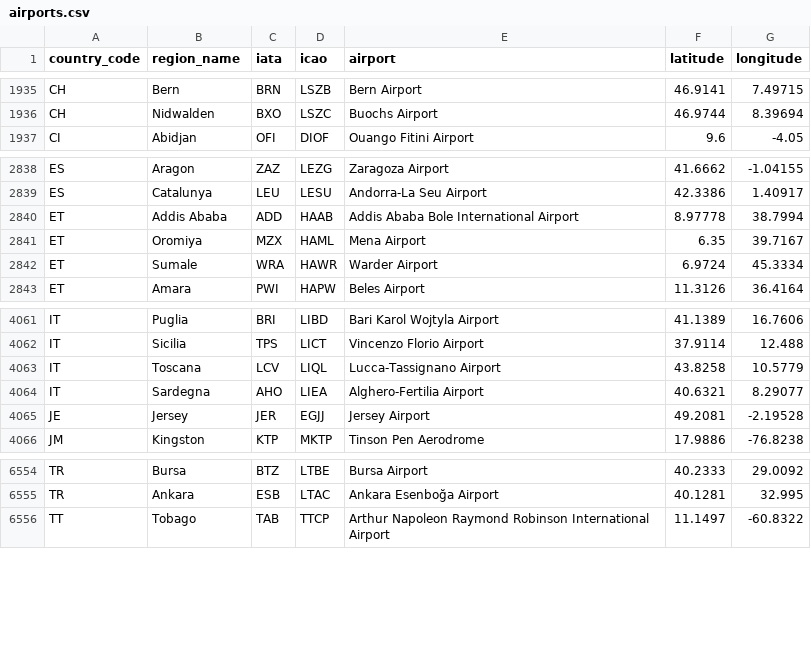
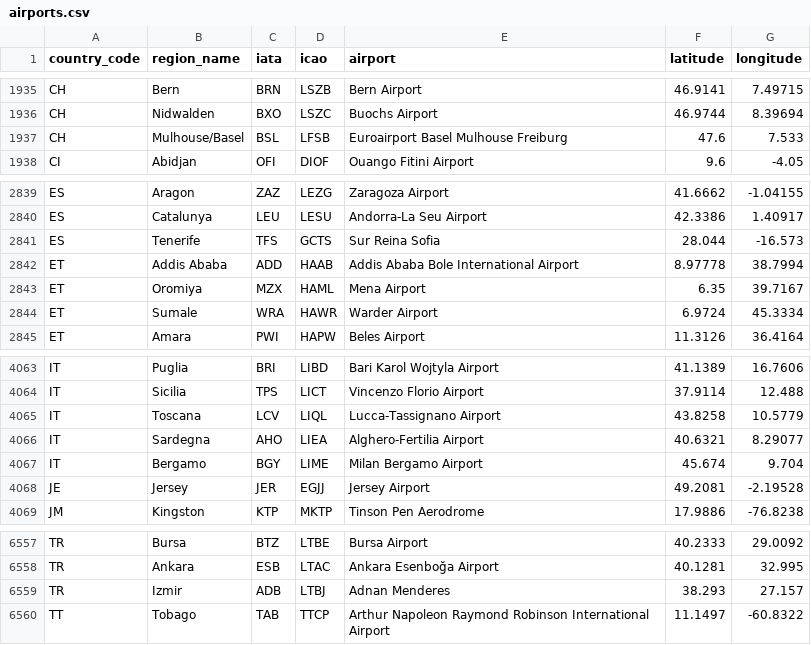
Before and after one commit to OskarWestmeijer/flights, a CSV file: src/main/resources/airports.csv, drawn as a sheet; only a part is shown, gaps mark what is left out; the diff names each change by its address in the sheet, - before the commit and + after, or states it on an @@ line.

Commit message:
feat: add missing airports

```diff
--- a/src/main/resources/airports.csv
+++ b/src/main/resources/airports.csv
+row 1937: CH | Mulhouse/Basel | BSL | LFSB | Euroairport Basel Mulhouse Freiburg | 47.6 | 7.533
+row 2841: ES | Tenerife | TFS | GCTS | Sur Reina Sofia | 28.044 | -16.573
+row 4067: IT | Bergamo | BGY | LIME | Milan Bergamo Airport | 45.674 | 9.704
+row 6559: TR | Izmir | ADB | LTBJ | Adnan Menderes | 38.293 | 27.157
```
Also changed, not shown: 2 other files.
